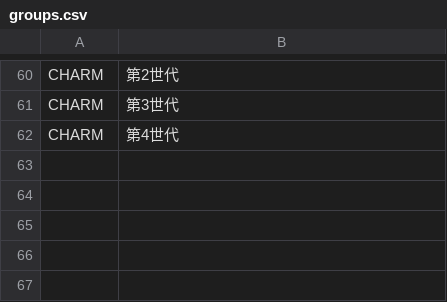
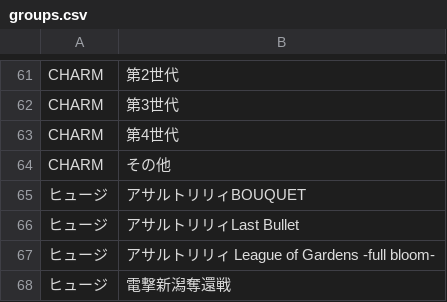
Before and after one commit to FukiHayashi/oshiete-fumichan-archives, a CSV file: database/csv/groups.csv, drawn as a sheet; only a part is shown, gaps mark what is left out; the diff covers the shown part only; the diff names each change by its address in the sheet, - before the commit and + after, or states it on an @@ line.

```diff
--- a/database/csv/groups.csv
+++ b/database/csv/groups.csv
+row 64: CHARM | その他
+row 65: ヒュージ | アサルトリリィBOUQUET
+row 66: ヒュージ | アサルトリリィLast Bullet
+row 67: ヒュージ | アサルトリリィ League of Gardens -full bloom-
+row 68: ヒュージ | 電撃新潟奪還戦
```
Also changed, not shown: 3 added rows, 2 removed rows and 20 edited cells elsewhere in this file, 3 other files.
